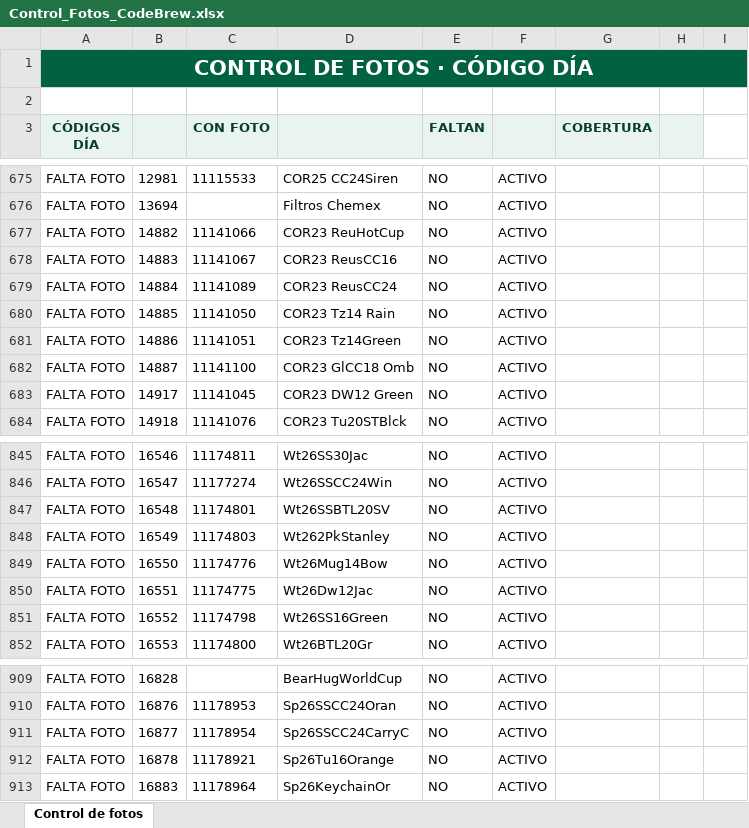
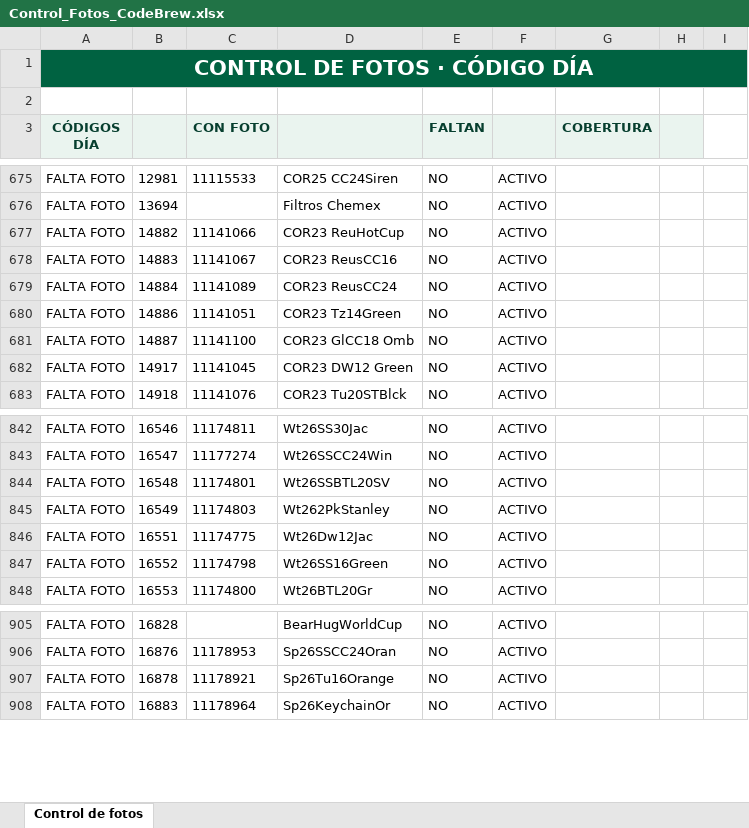
Before and after one commit to sbx-mex/CodeBrew_Merch, an Excel workbook: Control_Fotos_CodeBrew.xlsx, sheet Control de fotos, drawn as a sheet; only a part is shown, gaps mark what is left out; values as stored, in another font and other column widths than the file's, no borders; conditional formats and table styles not drawn; removed rows and columns are numbered as before the commit, all else as after; the diff covers the shown part only; the diff names each change by its address in the sheet, - before the commit and + after, or states it on an @@ line.

```diff
--- a/Control_Fotos_CodeBrew.xlsx (sheet Control de fotos)
+++ b/Control_Fotos_CodeBrew.xlsx (sheet Control de fotos)
-row 680: FALTA FOTO | 14885 | 11141050 | COR23 Tz14 Rain | NO | ACTIVO
-row 849: FALTA FOTO | 16550 | 11174776 | Wt26Mug14Bow | NO | ACTIVO
-row 911: FALTA FOTO | 16877 | 11178954 | Sp26SSCC24CarryC | NO | ACTIVO
```
Also changed, not shown: 6 added rows and 3 removed rows elsewhere in this sheet, 8 other files.
